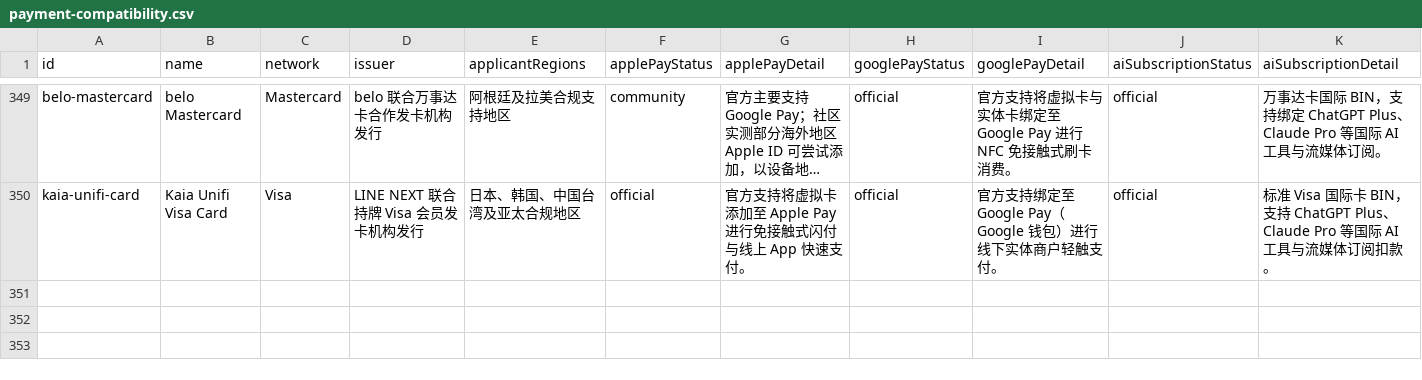
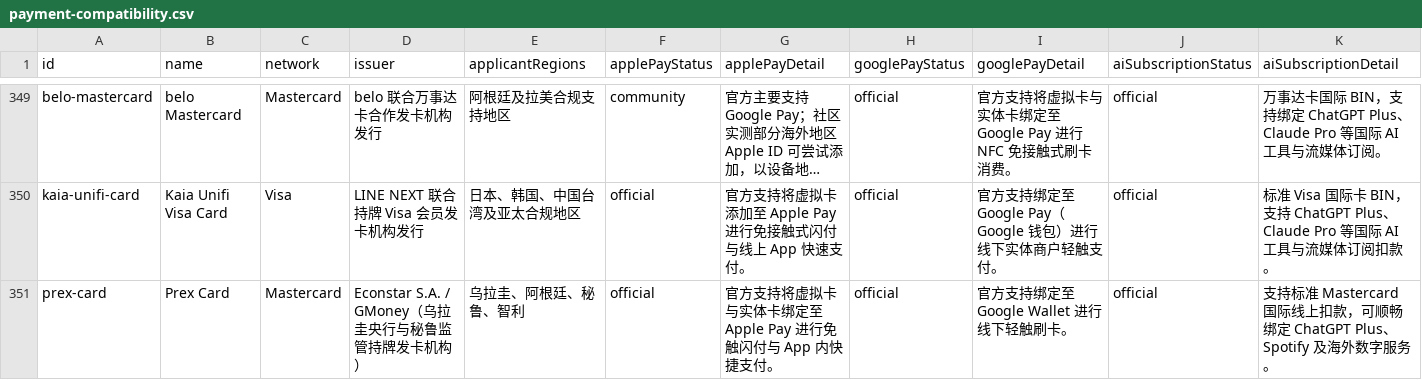
Before and after one commit to liam1024-tech/awesome-crypto-cards, a CSV file: data/payment-compatibility.csv, drawn as a sheet; only a part is shown, gaps mark what is left out; long unchanged cells end in …; rows hold the shown columns only; the diff names each change by its address in the sheet, - before the commit and + after, or states it on an @@ line.

```diff
--- a/data/payment-compatibility.csv
+++ b/data/payment-compatibility.csv
+row 351: prex-card | Prex Card | Mastercard | Econstar S.A. / GMoney（乌拉圭央行与秘鲁监管持牌发卡机构） | 乌拉圭、阿根廷、秘鲁、智利 | official | 官方支持将虚拟卡与实体卡绑定至 Apple Pay 进行免触闪付与 App 内快捷支付。 | official | 官方支持绑定至 Google Wallet 进行线下轻触刷卡。 | official | 支持标准 Mastercard 国际线上扣款，可顺畅绑定 ChatGPT Plus、Spotify 及海外数字服务。
```
Also changed, not shown: data/app-privacy-matrix.csv, data/card-changelogs.csv, 7 other files.
